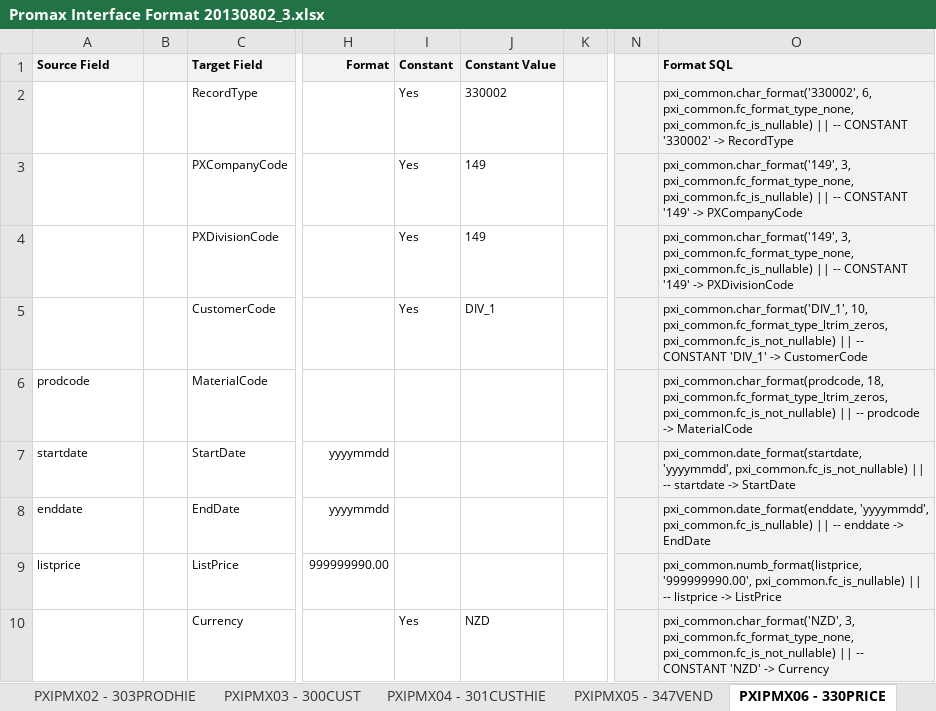
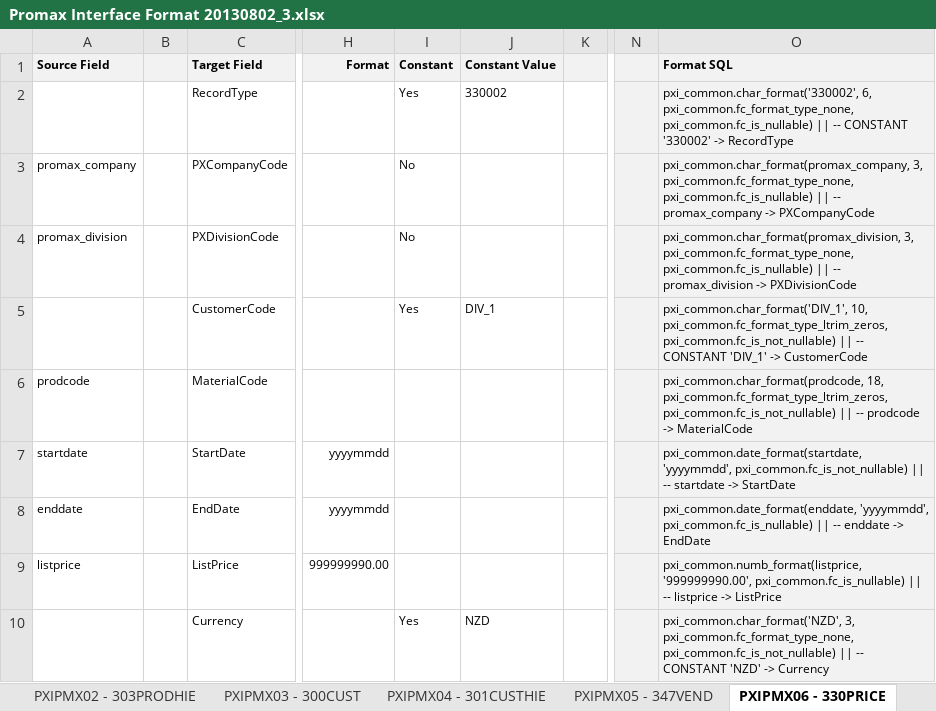
Before and after one commit to pandaasu/ANZregional, an Excel workbook: SOURCE/PXI/DOC/Promax Interface Format 20130802_3.xlsx, sheet PXIPMX06 - 330PRICE, drawn as a sheet; only a part is shown, gaps mark what is left out; values as stored, in another font and other column widths than the file's, no borders; the diff names each change by its address in the sheet, - before the commit and + after, or states it on an @@ line.

Commit message:
Removed the old version I had created and applied the promax company and division information into the current master copy.

```diff
--- a/SOURCE/PXI/DOC/Promax Interface Format 20130802_3.xlsx (sheet PXIPMX06 - 330PRICE)
+++ b/SOURCE/PXI/DOC/Promax Interface Format 20130802_3.xlsx (sheet PXIPMX06 - 330PRICE)
-A3 (Source Field): (empty)
+A3 (Source Field): promax_company
-I3:I4 (Constant): Yes
+I3:I4 (Constant): No
-J3:J4 (Constant Value): 149
+J3:J4 (Constant Value): (empty)
-O3 (Format SQL): pxi_common.char_format('149', 3, pxi_common.fc_format_type_none, pxi_common.fc_is_nullable) || -- CONSTANT '149' -> PXCompanyCode
+O3 (Format SQL): pxi_common.char_format(promax_company, 3, pxi_common.fc_format_type_none, pxi_common.fc_is_nullable) || -- promax_company -> PXCompanyCode
-A4 (Source Field): (empty)
+A4 (Source Field): promax_division
-O4 (Format SQL): pxi_common.char_format('149', 3, pxi_common.fc_format_type_none, pxi_common.fc_is_nullable) || -- CONSTANT '149' -> PXDivisionCode
+O4 (Format SQL): pxi_common.char_format(promax_division, 3, pxi_common.fc_format_type_none, pxi_common.fc_is_nullable) || -- promax_division -> PXDivisionCode
```
Also changed, not shown: sheet PXIPMX03 - 300CUST, sheet PXIPMX05 - 347VEND, sheet PXIPMX04 - 301CUSTHIE, sheet PXIPMX09 - 336PCACT, sheet PXIPMX08 - 361DEDUCT, sheet PXIPMX01 - 302PROD, 1 more sheet, formulas that keep their value, 1 other file.
